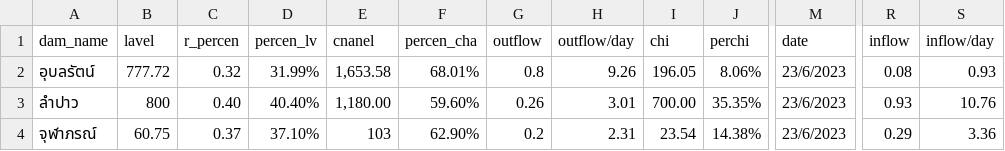
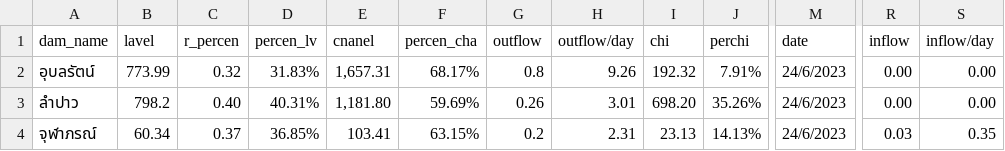
Before and after one commit to rattapong4500830013/map_stacionwater, a CSV file: damp_water6.csv, drawn as a sheet; only a part is shown, gaps mark what is left out; the diff names each change by its address in the sheet, - before the commit and + after, or states it on an @@ line.

```diff
--- a/damp_water6.csv
+++ b/damp_water6.csv
-B2 (lavel): 777.72
+B2 (lavel): 773.99
-D2 (percen_lv): 31.99%
+D2 (percen_lv): 31.83%
-E2 (cnanel): 1,653.58
+E2 (cnanel): 1,657.31
-F2 (percen_cha): 68.01%
+F2 (percen_cha): 68.17%
-I2 (chi): 196.05
+I2 (chi): 192.32
-J2 (perchi): 8.06%
+J2 (perchi): 7.91%
-M2:M4 (date): 23/6/2023
+M2:M4 (date): 24/6/2023
-R2 (inflow): 0.08
+R2 (inflow): 0.00
-S2 (inflow/day): 0.93
+S2 (inflow/day): 0.00
-B3 (lavel): 800
+B3 (lavel): 798.2
-D3 (percen_lv): 40.40%
+D3 (percen_lv): 40.31%
-E3 (cnanel): 1,180.00
+E3 (cnanel): 1,181.80
-F3 (percen_cha): 59.60%
+F3 (percen_cha): 59.69%
-I3 (chi): 700.00
+I3 (chi): 698.20
-J3 (perchi): 35.35%
+J3 (perchi): 35.26%
-R3 (inflow): 0.93
+R3 (inflow): 0.00
-S3 (inflow/day): 10.76
+S3 (inflow/day): 0.00
-B4 (lavel): 60.75
+B4 (lavel): 60.34
-D4 (percen_lv): 37.10%
+D4 (percen_lv): 36.85%
-E4 (cnanel): 103
+E4 (cnanel): 103.41
-F4 (percen_cha): 62.90%
+F4 (percen_cha): 63.15%
-I4 (chi): 23.54
+I4 (chi): 23.13
-J4 (perchi): 14.38%
+J4 (perchi): 14.13%
-R4 (inflow): 0.29
+R4 (inflow): 0.03
-S4 (inflow/day): 3.36
+S4 (inflow/day): 0.35
```
Also changed, not shown: station_water6.csv.
